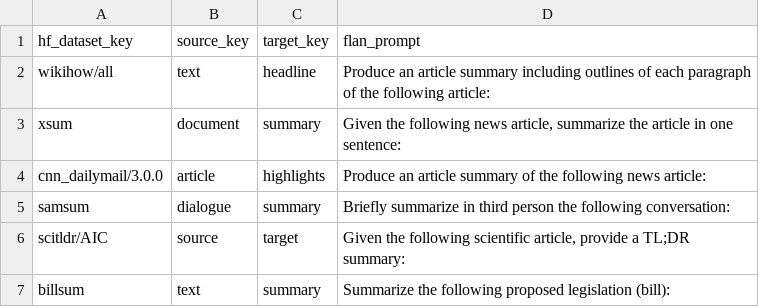
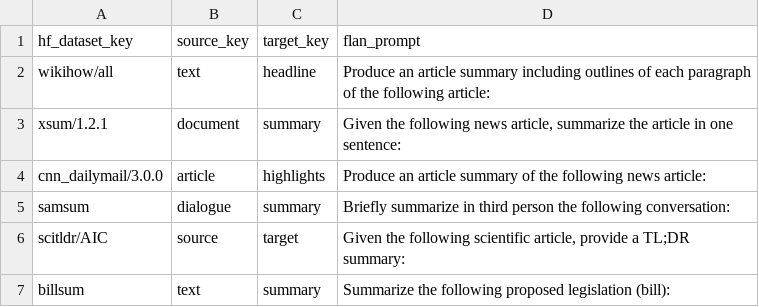
Before and after one commit to jordiclive/Summarization, a CSV file: processing/hf_datasets.csv, drawn as a sheet.

Commit message:
fixing xsum BUG. version

```diff
--- a/processing/hf_datasets.csv
+++ b/processing/hf_datasets.csv
@@ -2,3 +2,3 @@ hf_dataset_key,source_key,target_key,flan_prompt
 wikihow/all,text,headline,Produce an article summary including outlines of each paragraph of the following article:
-xsum,document,summary,"Given the following news article, summarize the article in one sentence: "
+xsum/1.2.1,document,summary,"Given the following news article, summarize the article in one sentence: "
 cnn_dailymail/3.0.0,article,highlights,Produce an article summary of the following news article:
```
Also changed, not shown: 1 other file.
